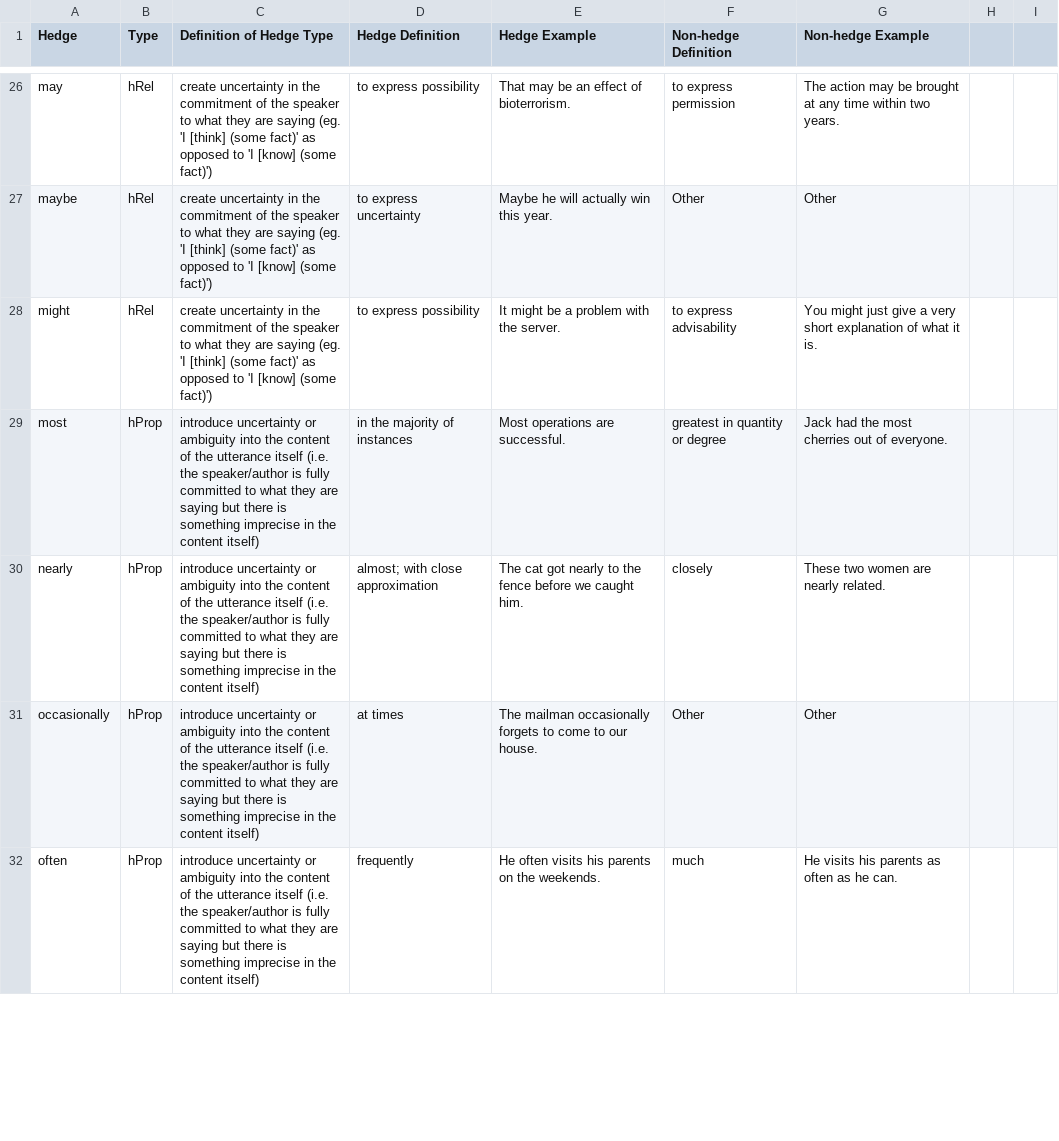
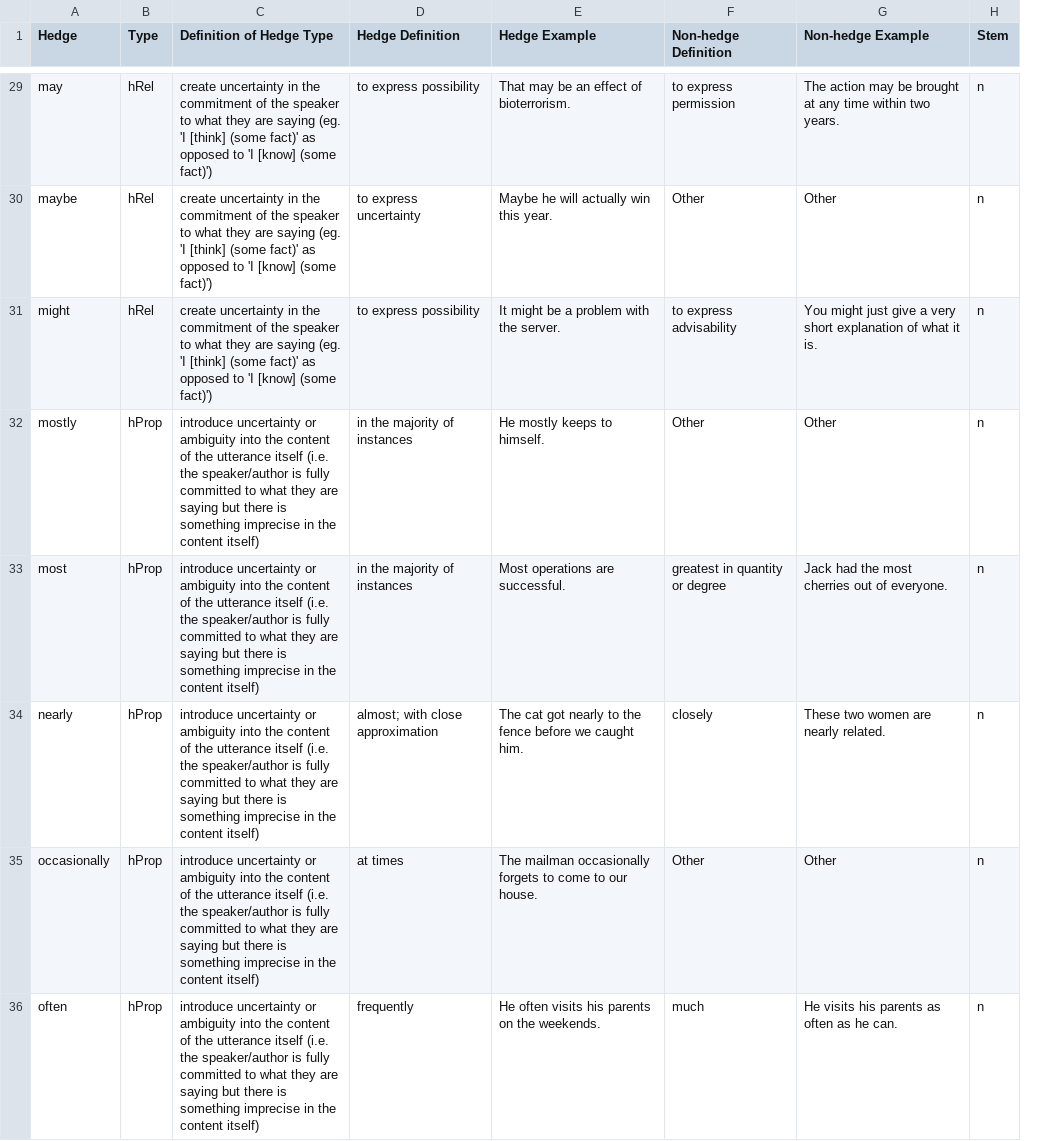
Before and after one commit to aproko/hedge-data-processing, a CSV file: dictionary.csv, drawn as a sheet; only a part is shown, gaps mark what is left out; removed rows and columns are numbered as before the commit, all else as after; the diff covers the shown part only; the diff names each change by its address in the sheet, - before the commit and + after, or states it on an @@ line.

```diff
--- a/dictionary.csv
+++ b/dictionary.csv
-column H, empty
-column I, empty
+column H (Stem), rows 29-31: all n; rows 33-36: all n
+row 32: mostly | hProp | introduce uncertainty or ambiguity into the content of the utterance itself (i.e. the speaker/author is fully committed to what they are saying but there is something imprecise in the content itself) | in the majority of instances | He mostly keeps to himself. | Other | Other | n
```
Also changed, not shown: 4 added rows and 17 edited cells elsewhere in this file, multiword_dict.csv, 3 other files.
